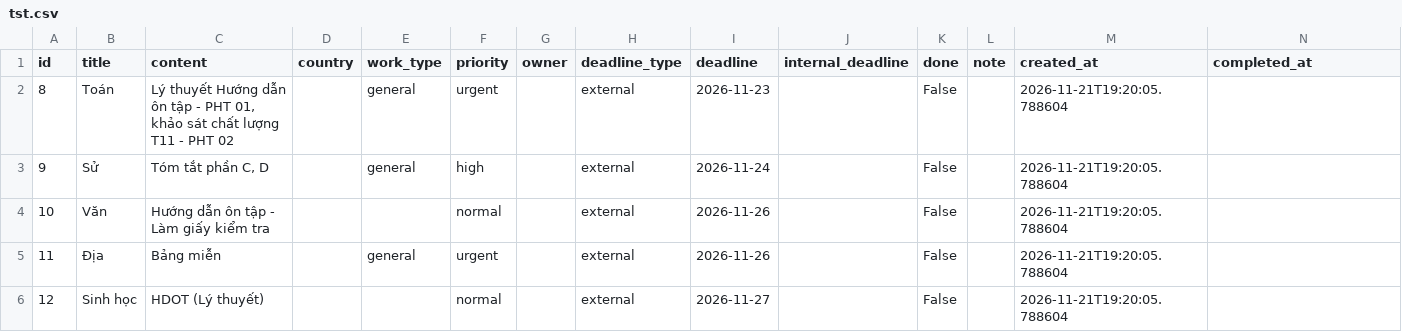
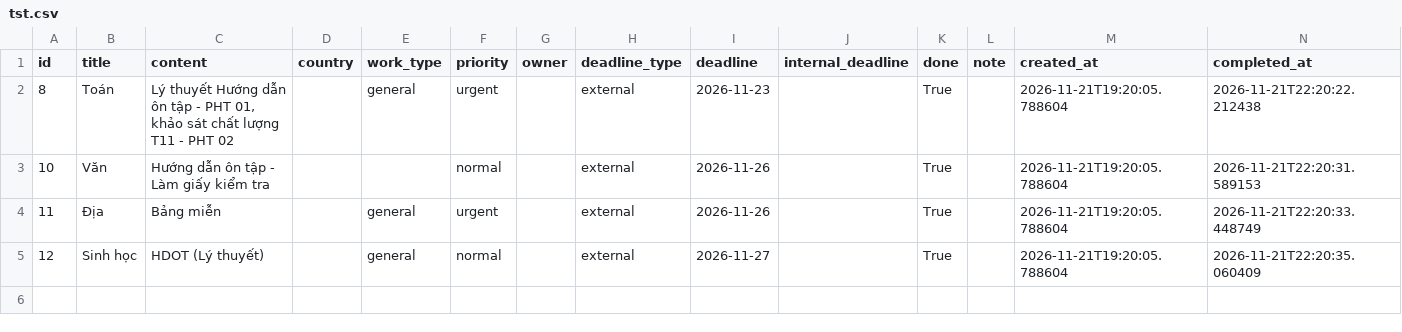
Before and after one commit to vdmlovmeomeo/editeh, a CSV file: idea2/csvs/tst.csv, drawn as a sheet.

```diff
--- a/idea2/csvs/tst.csv
+++ b/idea2/csvs/tst.csv
@@ -1,6 +1,5 @@
 id,title,content,country,work_type,priority,owner,deadline_type,deadline,internal_deadline,done,note,created_at,completed_at
-8,Toán,"Lý thuyết Hướng dẫn ôn tập - PHT 01, khảo sát chất lượng T11 - PHT 02",,general,urgent,,external,2026-11-23,,False,,2026-11-21T19:20:05.788604,
-9,Sử,"Tóm tắt phần C, D",,general,high,,external,2026-11-24,,False,,2026-11-21T19:20:05.788604,
-10,Văn,Hướng dẫn ôn tập - Làm giấy kiểm tra,,,normal,,external,2026-11-26,,False,,2026-11-21T19:20:05.788604,
-11,Địa,Bảng miễn,,general,urgent,,external,2026-11-26,,False,,2026-11-21T19:20:05.788604,
-12,Sinh học,HDOT (Lý thuyết),,,normal,,external,2026-11-27,,False,,2026-11-21T19:20:05.788604,
+8,Toán,"Lý thuyết Hướng dẫn ôn tập - PHT 01, khảo sát chất lượng T11 - PHT 02",,general,urgent,,external,2026-11-23,,True,,2026-11-21T19:20:05.788604,2026-11-21T22:20:22.212438
+10,Văn,Hướng dẫn ôn tập - Làm giấy kiểm tra,,,normal,,external,2026-11-26,,True,,2026-11-21T19:20:05.788604,2026-11-21T22:20:31.589153
+11,Địa,Bảng miễn,,general,urgent,,external,2026-11-26,,True,,2026-11-21T19:20:05.788604,2026-11-21T22:20:33.448749
+12,Sinh học,HDOT (Lý thuyết),,general,normal,,external,2026-11-27,,True,,2026-11-21T19:20:05.788604,2026-11-21T22:20:35.060409
```
Also changed, not shown: 1 other file.
